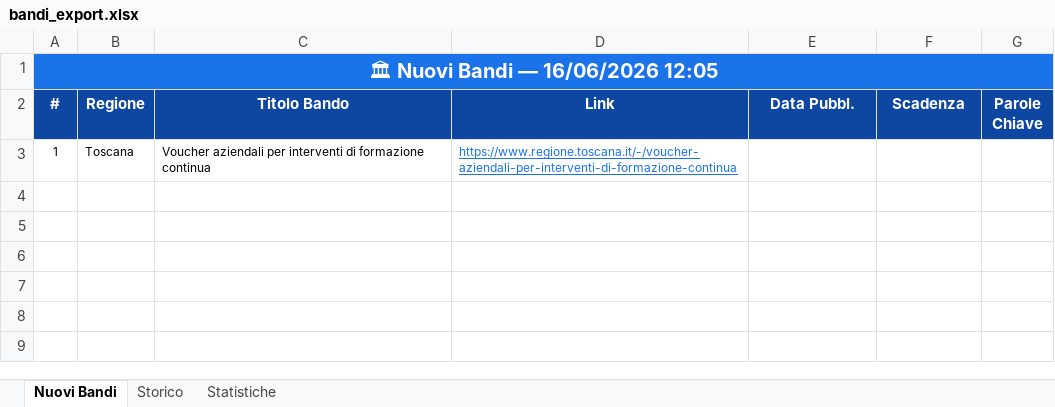
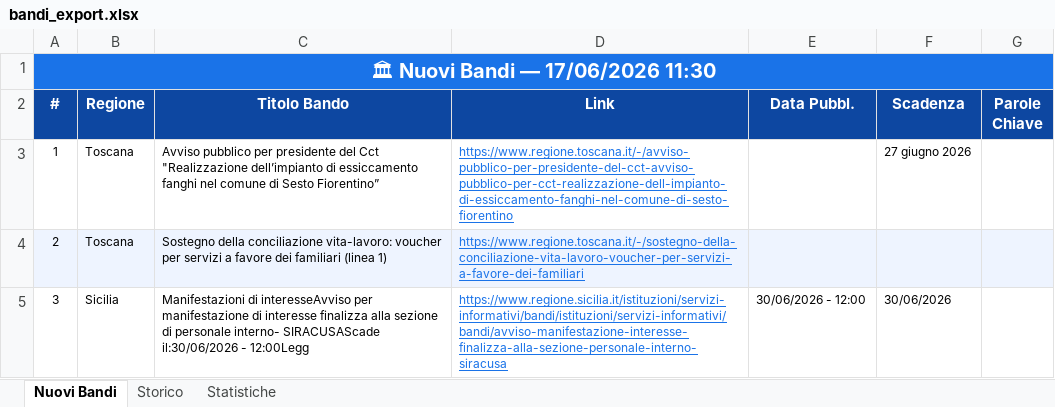
Before and after one commit to cdalvise/bandi-monitor, an Excel workbook: data/bandi_export.xlsx, sheet Nuovi Bandi, drawn as a sheet; values as stored, in another font and other column widths than the file's, no borders; the diff names each change by its address in the sheet, - before the commit and + after, or states it on an @@ line.

```diff
--- a/data/bandi_export.xlsx (sheet Nuovi Bandi)
+++ b/data/bandi_export.xlsx (sheet Nuovi Bandi)
-A1 (#): 🏛 Nuovi Bandi — 16/06/2026 12:05
+A1 (#): 🏛 Nuovi Bandi — 17/06/2026 11:30
-C3 (Titolo Bando): Voucher aziendali per interventi di formazione continua
+C3 (Titolo Bando): Avviso pubblico per presidente del Cct "Realizzazione dell’impianto di essiccamento fanghi nel comune di Sesto Fiorentino”
-D3 (Link): https://www.regione.toscana.it/-/voucher-aziendali-per-interventi-di-formazione-continua
+D3 (Link): https://www.regione.toscana.it/-/avviso-pubblico-per-presidente-del-cct-avviso-pubblico-per-cct-realizzazione-dell-impianto-di-essiccamento-fanghi-nel-comune-di-sesto-fiorentino
-F3 (Scadenza): (empty)
+F3 (Scadenza): 27 giugno 2026
+row 4: 2 | Toscana | Sostegno della conciliazione vita-lavoro: voucher per servizi a favore dei familiari (linea 1) | https://www.regione.toscana.it/-/sostegno-della-conciliazione-vita-lavoro-voucher-per-servizi-a-favore-dei-familiari
+row 5: 3 | Sicilia | Manifestazioni di interesseAvviso per manifestazione di interesse finalizza alla sezione di personale interno- SIRACUSAScade il:30/06/2026 - 12:00Legg | https://www.regione.sicilia.it/istituzioni/servizi-informativi/bandi/istituzioni/servizi-informativi/bandi/avviso-manifestazione-interesse-finalizza-alla-sezione-personale-interno-siracusa | 30/06/2026 - 12:00 | 30/06/2026
```
Also changed, not shown: sheet Storico, sheet Statistiche, 1 other file.
